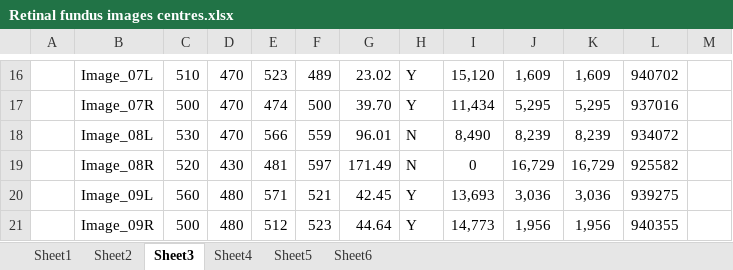
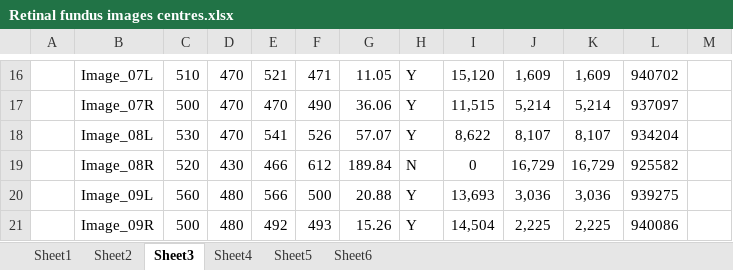
Before and after one commit to Suriya-Prasad/DE---Diabetic-retinopathy-detection, an Excel workbook: Retinal fundus images centres.xlsx, sheet Sheet3, drawn as a sheet; only a part is shown, gaps mark what is left out; values as stored, in another font and other column widths than the file's, no borders; charts and pictures not drawn; the diff covers the shown part only; the diff names each change by its address in the sheet, - before the commit and + after, or states it on an @@ line.

```diff
--- a/Retinal fundus images centres.xlsx (sheet Sheet3)
+++ b/Retinal fundus images centres.xlsx (sheet Sheet3)
-E16: 523
+E16: 521
-F16: 489
+F16: 471
-G16: 23.02
+G16: 11.05
-E17: 474
+E17: 470
-F17: 500
+F17: 490
-G17: 39.70
+G17: 36.06
-I17: 11,434
+I17: 11,515
-J17: 5,295
+J17: 5,214
-K17: 5,295
+K17: 5,214
-L17: 937016
+L17: 937097
-E18: 566
+E18: 541
-F18: 559
+F18: 526
-G18: 96.01
+G18: 57.07
-H18: N
+H18: Y
-I18: 8,490
+I18: 8,622
-J18: 8,239
+J18: 8,107
-K18: 8,239
+K18: 8,107
-L18: 934072
+L18: 934204
-E19: 481
+E19: 466
-F19: 597
+F19: 612
-G19: 171.49
+G19: 189.84
-E20: 571
+E20: 566
-F20: 521
+F20: 500
-G20: 42.45
+G20: 20.88
-E21: 512
+E21: 492
-F21: 523
+F21: 493
-G21: 44.64
+G21: 15.26
-I21: 14,773
+I21: 14,504
-J21: 1,956
+J21: 2,225
-K21: 1,956
+K21: 2,225
-L21: 940355
+L21: 940086
```
Also changed, not shown: 2 added rows, 2 removed rows and 151 edited cells elsewhere in this sheet, sheet Sheet6, sheet Sheet5, charts or pictures, 50 other files.
